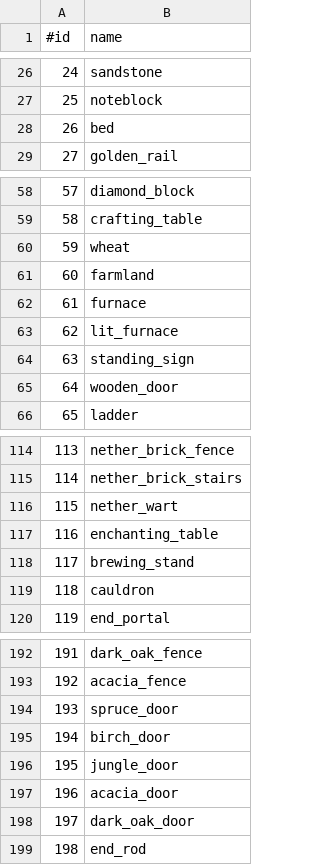
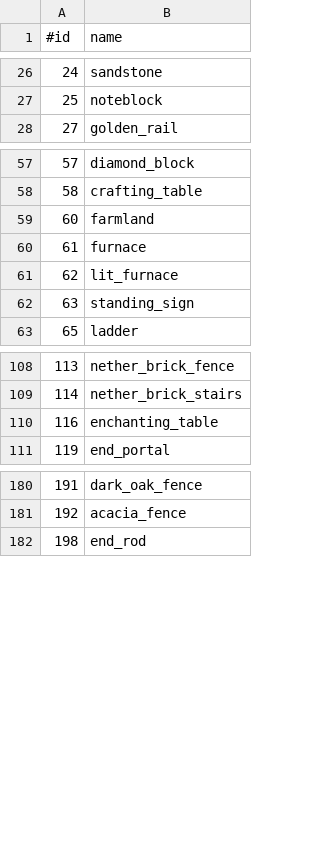
Before and after one commit to MyPetORG/MyPet, a CSV file: src/main/resources/items.csv, drawn as a sheet; only a part is shown, gaps mark what is left out; the diff covers the shown part only.

```diff
--- a/src/main/resources/items.csv
+++ b/src/main/resources/items.csv
@@ -27,3 +27,2 @@
 25,noteblock
-26,bed
 27,golden_rail
@@ -59,3 +58,2 @@
 58,crafting_table
-59,wheat
 60,farmland
@@ -64,3 +62,2 @@
 63,standing_sign
-64,wooden_door
 65,ladder
@@ -115,6 +109,3 @@
 114,nether_brick_stairs
-115,nether_wart
 116,enchanting_table
-117,brewing_stand
-118,cauldron
 119,end_portal
@@ -193,7 +181,2 @@
 192,acacia_fence
-193,spruce_door
-194,birch_door
-195,jungle_door
-196,acacia_door
-197,dark_oak_door
 198,end_rod
```
Also changed, not shown: 6 removed rows elsewhere in this file, 1 other file.
